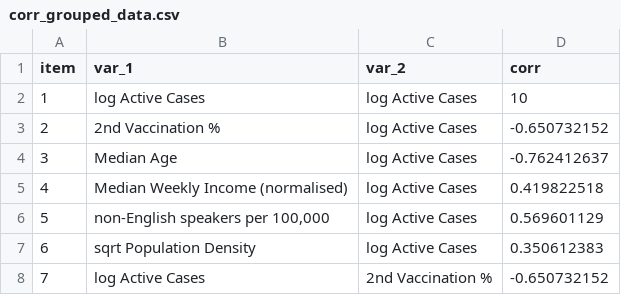
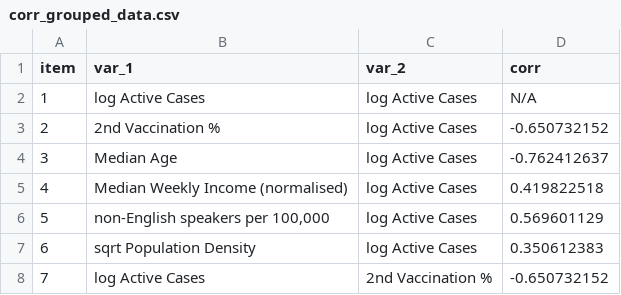
Before and after one commit to LSteele15/Project_2, a CSV file: corr_grouped_data.csv, drawn as a sheet; only a part is shown; the diff covers the shown part only.

```diff
--- a/corr_grouped_data.csv
+++ b/corr_grouped_data.csv
@@ -1,3 +1,3 @@
 item,var_1,var_2,corr
-1,log Active Cases,log Active Cases,10
+1,log Active Cases,log Active Cases,N/A
 2,2nd Vaccination %,log Active Cases,-0.650732152
```
Also changed, not shown: 10 edited cells elsewhere in this file.
